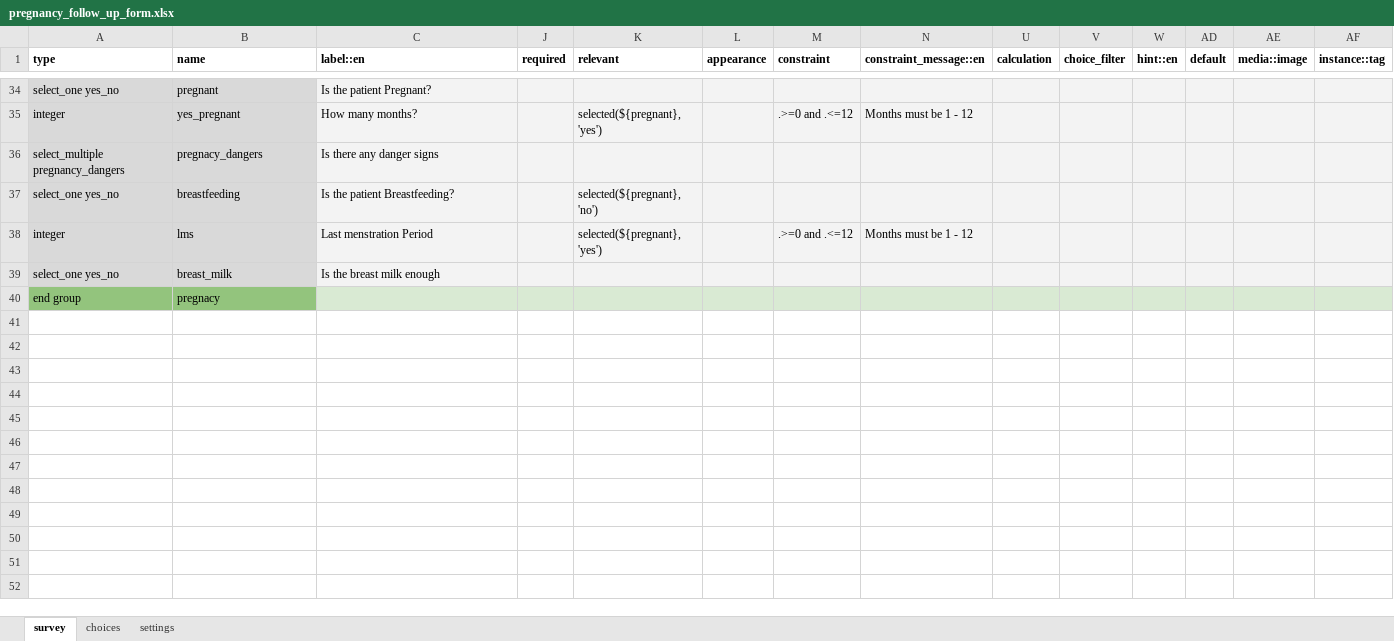
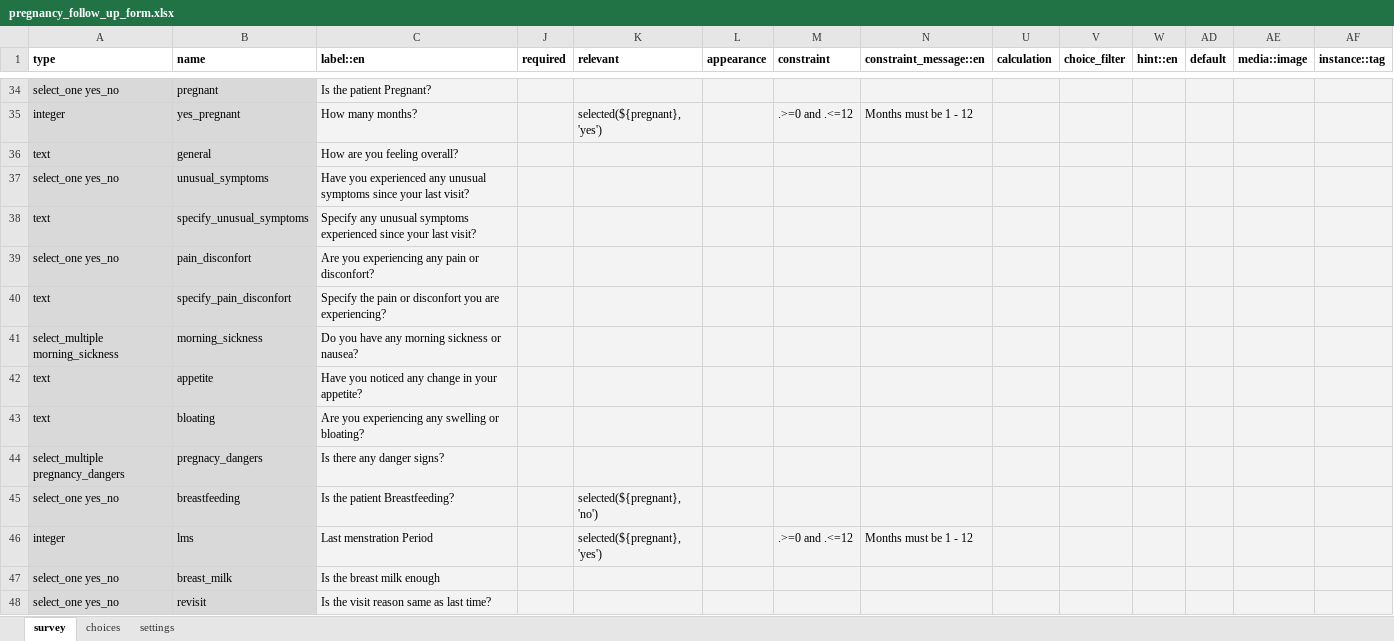
Before and after one commit to IntelliSOFT-Consulting/cht-config, an Excel workbook: forms/app/pregnancy_follow_up_form.xlsx, sheet survey, drawn as a sheet; only a part is shown, gaps mark what is left out; the shorter side is filled out with more unchanged rows; values as stored, in another font and other column widths than the file's, no borders; addresses are those after the commit; rows hold the shown columns only; the diff covers the shown part only; the diff names each change by its address in the sheet, - before the commit and + after, or states it on an @@ line.

Commit message:
Addition of more fields to the follow up form and update of the translations

```diff
--- a/forms/app/pregnancy_follow_up_form.xlsx (sheet survey)
+++ b/forms/app/pregnancy_follow_up_form.xlsx (sheet survey)
+row 36: text | general | How are you feeling overall?
+row 37: select_one yes_no | unusual_symptoms | Have you experienced any unusual symptoms since your last visit?
+row 38: text | specify_unusual_symptoms | Specify any unusual symptoms experienced since your last visit?
+row 39: select_one yes_no | pain_disconfort | Are you experiencing any pain or disconfort?
+row 40: text | specify_pain_disconfort | Specify the pain or disconfort you are experiencing?
+row 41: select_multiple morning_sickness | morning_sickness | Do you have any morning sickness or nausea?
+row 42: text | appetite | Have you noticed any change in your appetite?
+row 43: text | bloating | Are you experiencing any swelling or bloating?
-C44 (label::en): Is there any danger signs
+C44 (label::en): Is there any danger signs?
+row 48: select_one yes_no | revisit | Is the visit reason same as last time?
```
Also changed, not shown: 12 added rows elsewhere in this sheet, sheet choices, sheet settings, 2 other files.
